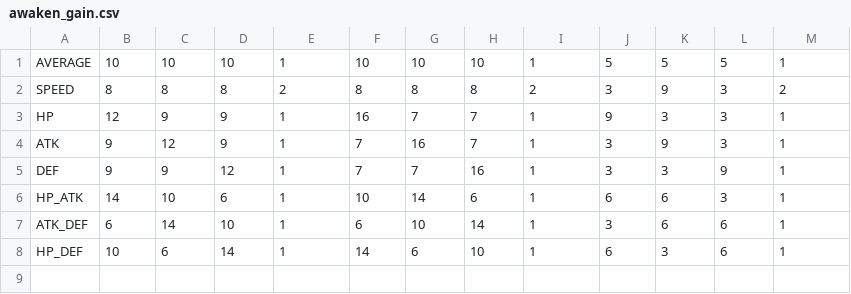
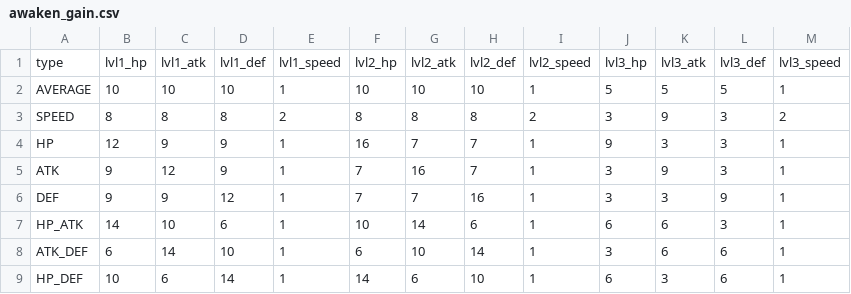
Before and after one commit to Hortensia-Saga/horsaga-data, a CSV file: raw_data/awaken_gain.csv, drawn as a sheet; the diff names each change by its address in the sheet, - before the commit and + after, or states it on an @@ line.

```diff
--- a/raw_data/awaken_gain.csv
+++ b/raw_data/awaken_gain.csv
+row 1: type | lvl1_hp | lvl1_atk | lvl1_def | lvl1_speed | lvl2_hp | lvl2_atk | lvl2_def | lvl2_speed | lvl3_hp | lvl3_atk | lvl3_def | lvl3_speed
```
Also changed, not shown: raw_data/cardbase.csv, raw_data/chara.csv, 7 other files.
